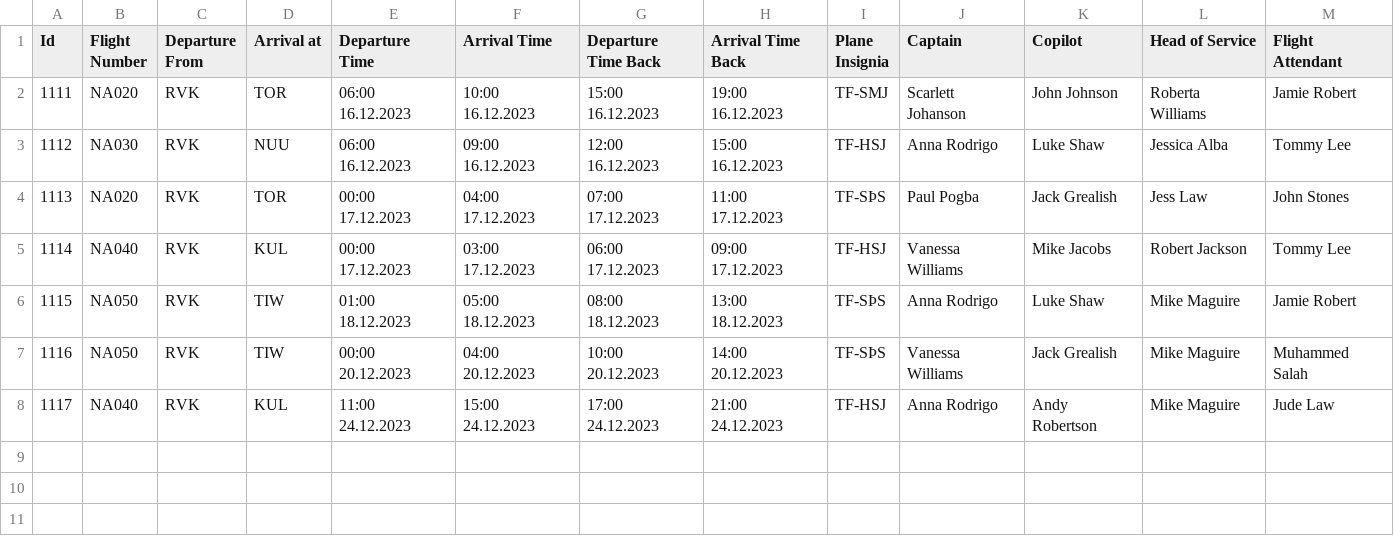
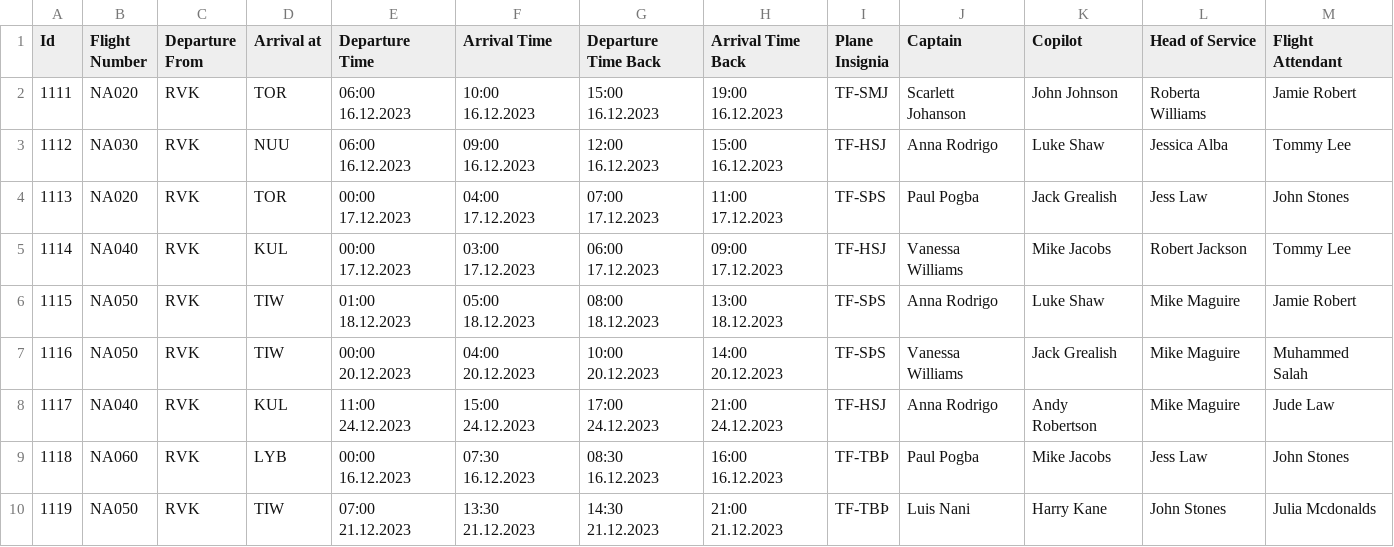
Before and after one commit to Jonsi30/verklegt_namskeid1_2023_h41, a CSV file: Files/voyage.csv, drawn as a sheet.

```diff
--- a/Files/voyage.csv
+++ b/Files/voyage.csv
@@ -8 +8,3 @@ Id,Flight Number,Departure From,Arrival at,Departure Time,Arrival Time,Departure
 1117,NA040,RVK,KUL,11:00 24.12.2023,15:00 24.12.2023,17:00 24.12.2023,21:00 24.12.2023,TF-HSJ,Anna Rodrigo,Andy Robertson,Mike Maguire,Jude Law
+1118,NA060,RVK,LYB,00:00 16.12.2023,07:30 16.12.2023,08:30 16.12.2023,16:00 16.12.2023,TF-TBÞ,Paul Pogba,Mike Jacobs,Jess Law,John Stones
+1119,NA050,RVK,TIW,07:00 21.12.2023,13:30 21.12.2023,14:30 21.12.2023,21:00 21.12.2023,TF-TBÞ,Luis Nani,Harry Kane,John Stones,Julia Mcdonalds
```
Also changed, not shown: Files/employees.csv, 8 other files.
